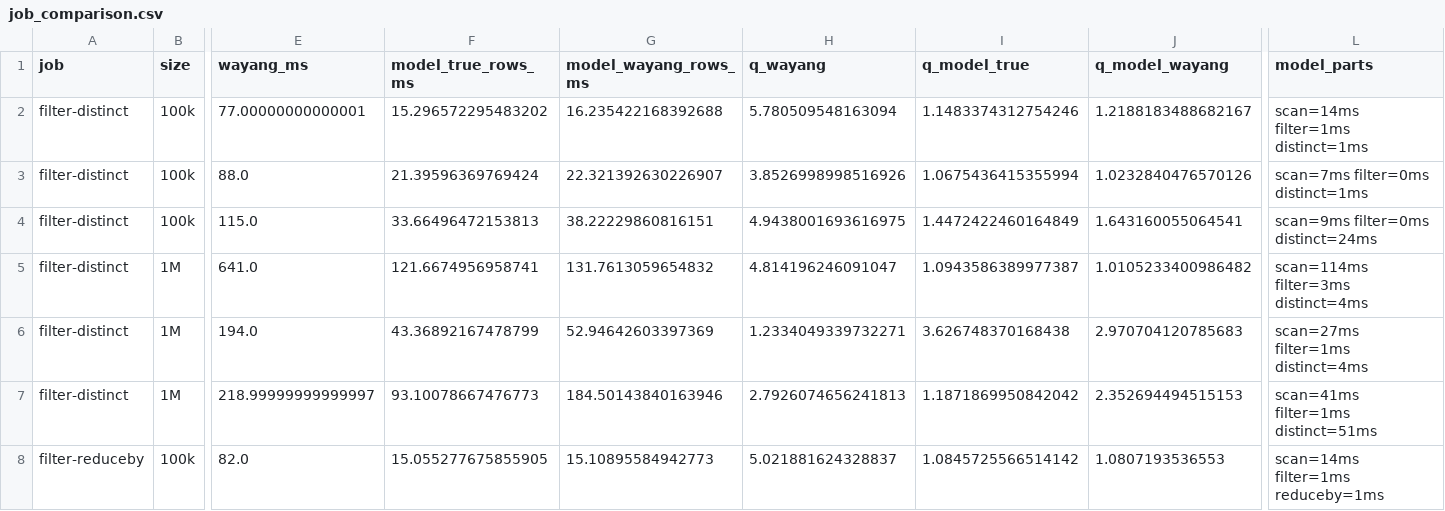
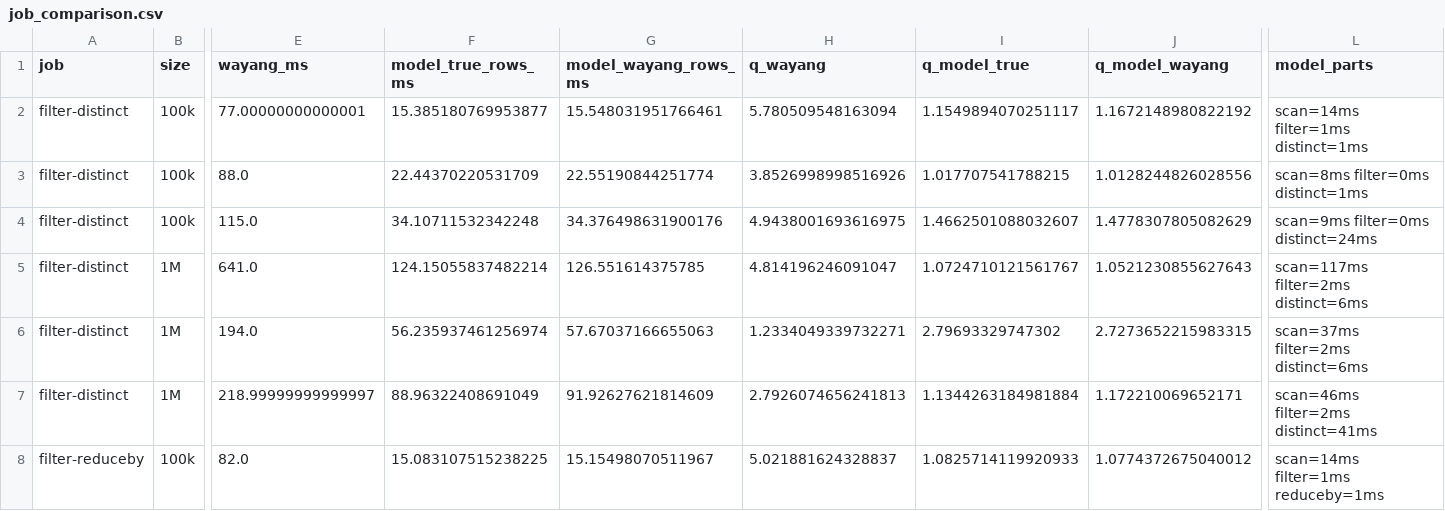
Before and after one commit to AdityaCodeSphere123/Cost-Model, a CSV file: job-eval/results/job_comparison.csv, drawn as a sheet; only a part is shown, gaps mark what is left out; the diff covers the shown part only; the diff names each change by its address in the sheet, - before the commit and + after, or states it on an @@ line.

```diff
--- a/job-eval/results/job_comparison.csv
+++ b/job-eval/results/job_comparison.csv
-F2 (model_true_rows_ms): 15.296572295483202
+F2 (model_true_rows_ms): 15.385180769953877
-G2 (model_wayang_rows_ms): 16.235422168392688
+G2 (model_wayang_rows_ms): 15.548031951766461
-I2 (q_model_true): 1.1483374312754246
+I2 (q_model_true): 1.1549894070251117
-J2 (q_model_wayang): 1.2188183488682167
+J2 (q_model_wayang): 1.1672148980822192
-F3 (model_true_rows_ms): 21.39596369769424
+F3 (model_true_rows_ms): 22.44370220531709
-G3 (model_wayang_rows_ms): 22.321392630226907
+G3 (model_wayang_rows_ms): 22.55190844251774
-I3 (q_model_true): 1.0675436415355994
+I3 (q_model_true): 1.017707541788215
-J3 (q_model_wayang): 1.0232840476570126
+J3 (q_model_wayang): 1.0128244826028556
-L3 (model_parts): scan=7ms filter=0ms distinct=1ms
+L3 (model_parts): scan=8ms filter=0ms distinct=1ms
-F4 (model_true_rows_ms): 33.66496472153813
+F4 (model_true_rows_ms): 34.10711532342248
-G4 (model_wayang_rows_ms): 38.22229860816151
+G4 (model_wayang_rows_ms): 34.376498631900176
-I4 (q_model_true): 1.4472422460164849
+I4 (q_model_true): 1.4662501088032607
-J4 (q_model_wayang): 1.643160055064541
+J4 (q_model_wayang): 1.4778307805082629
-F5 (model_true_rows_ms): 121.6674956958741
+F5 (model_true_rows_ms): 124.15055837482214
-G5 (model_wayang_rows_ms): 131.7613059654832
+G5 (model_wayang_rows_ms): 126.551614375785
-I5 (q_model_true): 1.0943586389977387
+I5 (q_model_true): 1.0724710121561767
-J5 (q_model_wayang): 1.0105233400986482
+J5 (q_model_wayang): 1.0521230855627643
-L5 (model_parts): scan=114ms filter=3ms distinct=4ms
+L5 (model_parts): scan=117ms filter=2ms distinct=6ms
-F6 (model_true_rows_ms): 43.36892167478799
+F6 (model_true_rows_ms): 56.235937461256974
-G6 (model_wayang_rows_ms): 52.94642603397369
+G6 (model_wayang_rows_ms): 57.67037166655063
-I6 (q_model_true): 3.626748370168438
+I6 (q_model_true): 2.79693329747302
-J6 (q_model_wayang): 2.970704120785683
+J6 (q_model_wayang): 2.7273652215983315
-L6 (model_parts): scan=27ms filter=1ms distinct=4ms
+L6 (model_parts): scan=37ms filter=2ms distinct=6ms
-F7 (model_true_rows_ms): 93.10078667476773
+F7 (model_true_rows_ms): 88.96322408691049
-G7 (model_wayang_rows_ms): 184.50143840163946
+G7 (model_wayang_rows_ms): 91.92627621814609
-I7 (q_model_true): 1.1871869950842042
+I7 (q_model_true): 1.1344263184981884
-J7 (q_model_wayang): 2.352694494515153
+J7 (q_model_wayang): 1.172210069652171
-L7 (model_parts): scan=41ms filter=1ms distinct=51ms
+L7 (model_parts): scan=46ms filter=2ms distinct=41ms
-F8 (model_true_rows_ms): 15.055277675855905
+F8 (model_true_rows_ms): 15.083107515238225
-G8 (model_wayang_rows_ms): 15.10895584942773
+G8 (model_wayang_rows_ms): 15.15498070511967
-I8 (q_model_true): 1.0845725566514142
+I8 (q_model_true): 1.0825714119920933
-J8 (q_model_wayang): 1.0807193536553
+J8 (q_model_wayang): 1.0774372675040012
```
Also changed, not shown: 115 edited cells elsewhere in this file, 8 other files.
